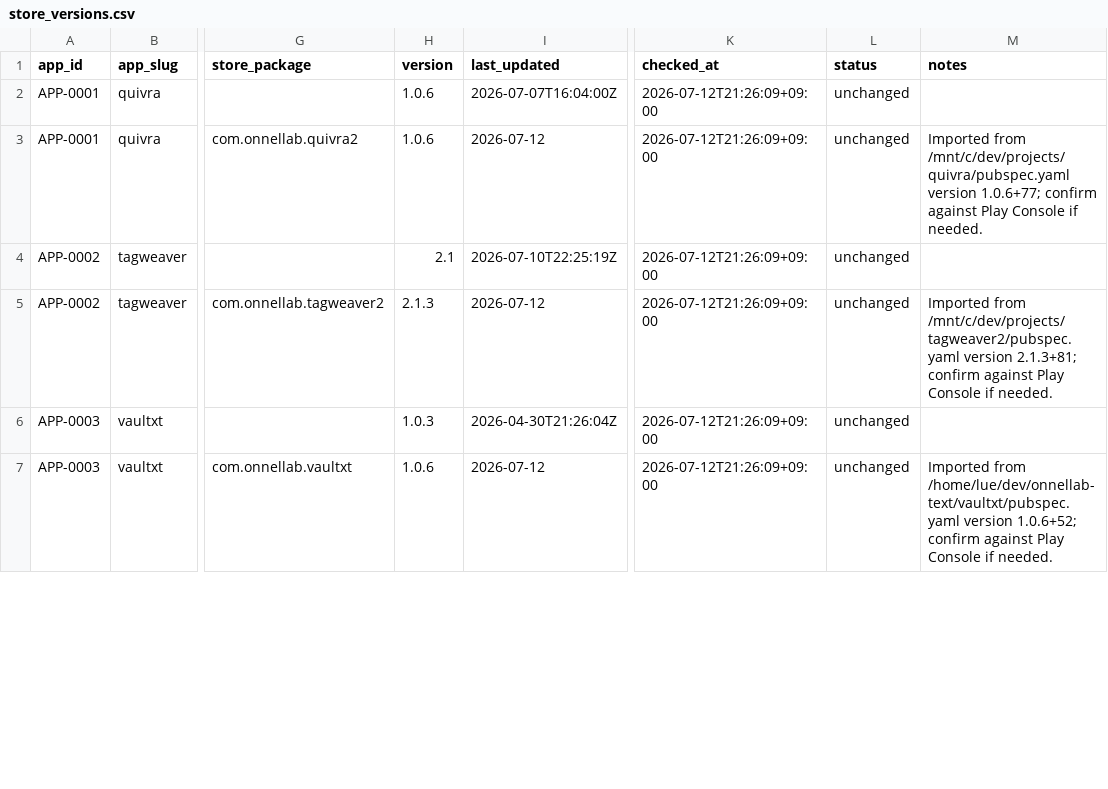
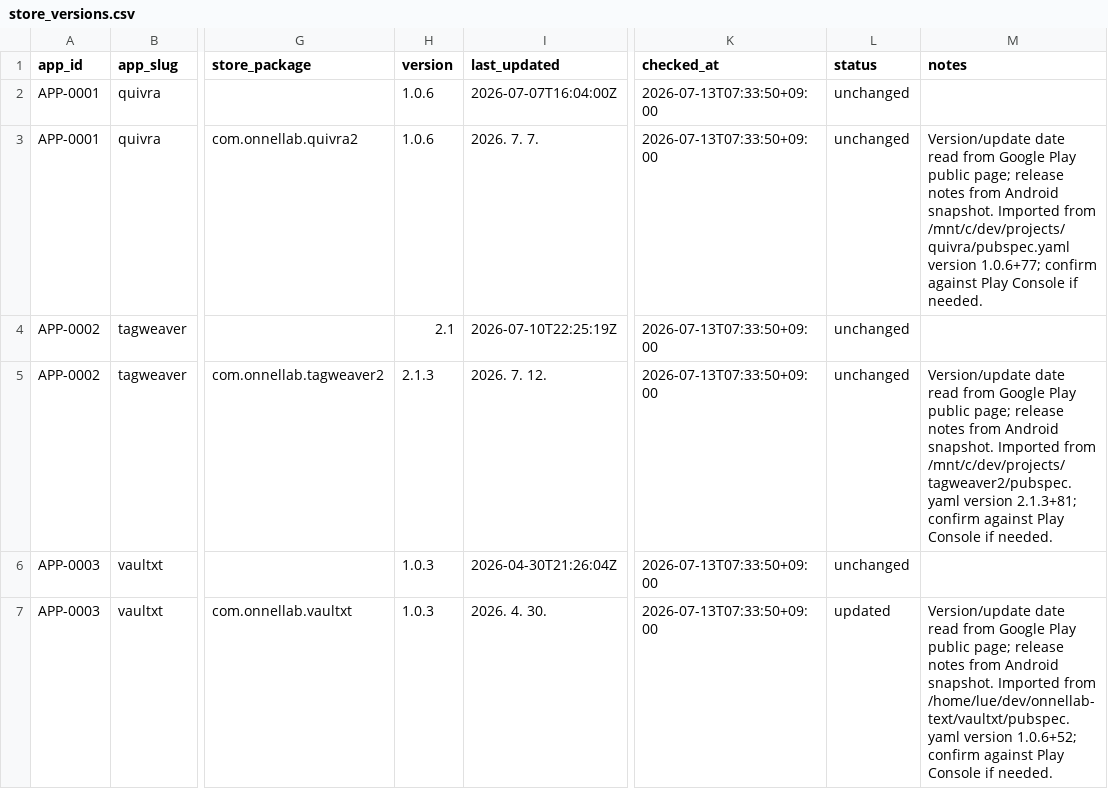
Before and after one commit to onnellab/onnel-content-engine, a CSV file: data/store_versions.csv, drawn as a sheet; only a part is shown, gaps mark what is left out; the diff covers the shown part only; the diff names each change by its address in the sheet, - before the commit and + after, or states it on an @@ line.

Commit message:
Read Google Play release info from public pages

```diff
--- a/data/store_versions.csv
+++ b/data/store_versions.csv
-K2:K7 (checked_at): 2026-07-12T21:26:09+09:00
+K2:K7 (checked_at): 2026-07-13T07:33:50+09:00
-I3 (last_updated): 2026-07-12
+I3 (last_updated): 2026. 7. 7.
-M3 (notes): Imported from…
+M3 (notes): Version/update date read from Google Play public page; release notes from Android snapshot. Imported from…
-I5 (last_updated): 2026-07-12
+I5 (last_updated): 2026. 7. 12.
-M5 (notes): Imported from…
+M5 (notes): Version/update date read from Google Play public page; release notes from Android snapshot. Imported from…
-H7 (version): 1.0.6
+H7 (version): 1.0.3
-I7 (last_updated): 2026-07-12
+I7 (last_updated): 2026. 4. 30.
-L7 (status): unchanged
+L7 (status): updated
-M7 (notes): Imported from…
+M7 (notes): Version/update date read from Google Play public page; release notes from Android snapshot. Imported from…
```
Also changed, not shown: 9 edited cells elsewhere in this file, 3 other files.
